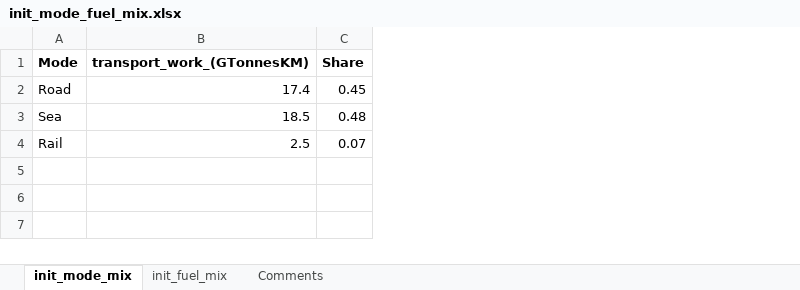
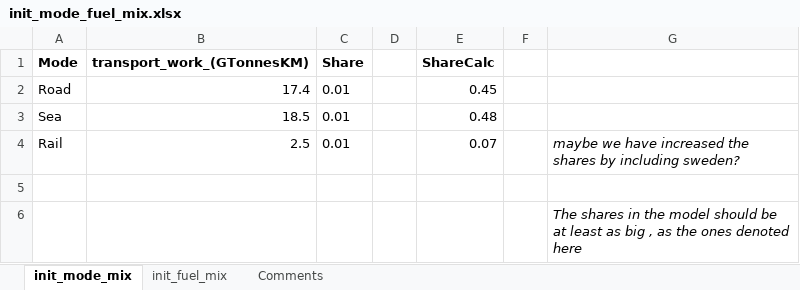
Before and after one commit to SteffenBakker/STraM_ntnu_development, an Excel workbook: Data/init_mode_fuel_mix.xlsx, sheet init_mode_mix, drawn as a sheet; values as stored, in another font and other column widths than the file's, no borders; the diff names each change by its address in the sheet, - before the commit and + after, or states it on an @@ line.

Commit message:
Updates to mode init and HFO cap
- The initial rail infrastructure allows 7GTONNES. This is much more than the initial split that we estimated. I suggest to remove the modal split initialization for rail, and rather enforce something for sea and road.
- Usage of HFO cannot increase over time.

```diff
--- a/Data/init_mode_fuel_mix.xlsx (sheet init_mode_mix)
+++ b/Data/init_mode_fuel_mix.xlsx (sheet init_mode_mix)
+column D, empty
+column E (ShareCalc), rows 2-4: 0.45 | 0.48 | 0.07
+column F, empty
+column G, row 4: maybe we have increased the shares by including sweden?
-C2 (Share): 0.45
+C2 (Share): 0.01
-C3 (Share): 0.48
+C3 (Share): 0.01
-C4 (Share): 0.07
+C4 (Share): 0.01
+row 5: (empty)
+row 6:  |  |  |  |  |  | The shares in the model should be at least as big , as the ones denoted here
```
Also changed, not shown: 4 other files.
